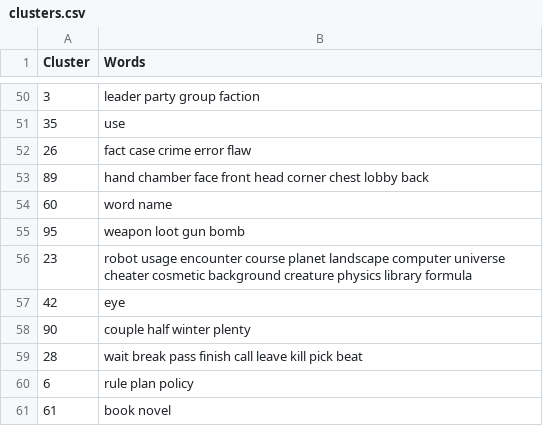
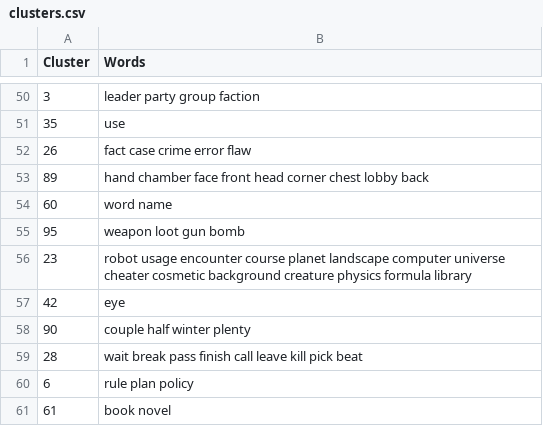
Before and after one commit to markrz12/aspect-based-opinion-mining, a CSV file: clusters.csv, drawn as a sheet; only a part is shown, gaps mark what is left out; the diff covers the shown part only.

```diff
--- a/clusters.csv
+++ b/clusters.csv
@@ -55,3 +55,3 @@ Cluster,Words
 95,weapon loot gun bomb
-23,robot usage encounter course planet landscape computer universe cheater cosmetic background creature physics library formula
+23,robot usage encounter course planet landscape computer universe cheater cosmetic background creature physics formula library
 42,eye
```
Also changed, not shown: 3 added rows, 3 removed rows, 14 moved rows and 4 edited cells elsewhere in this file, 1 other file.
